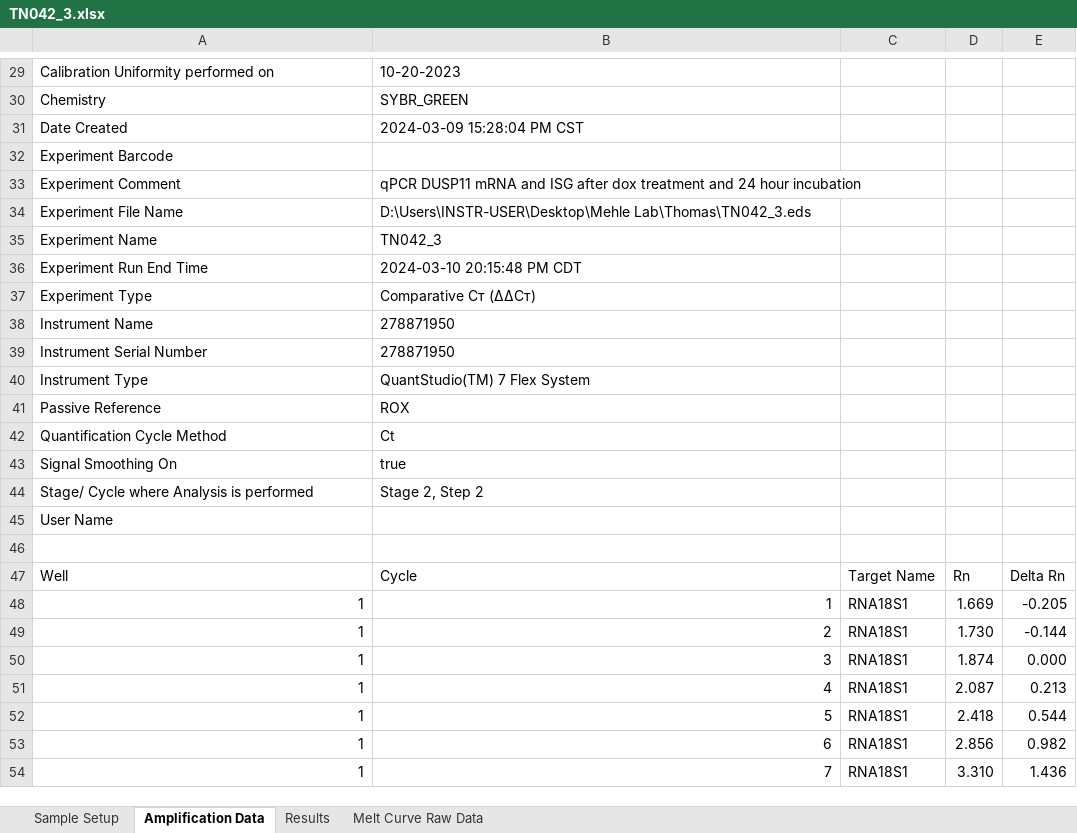
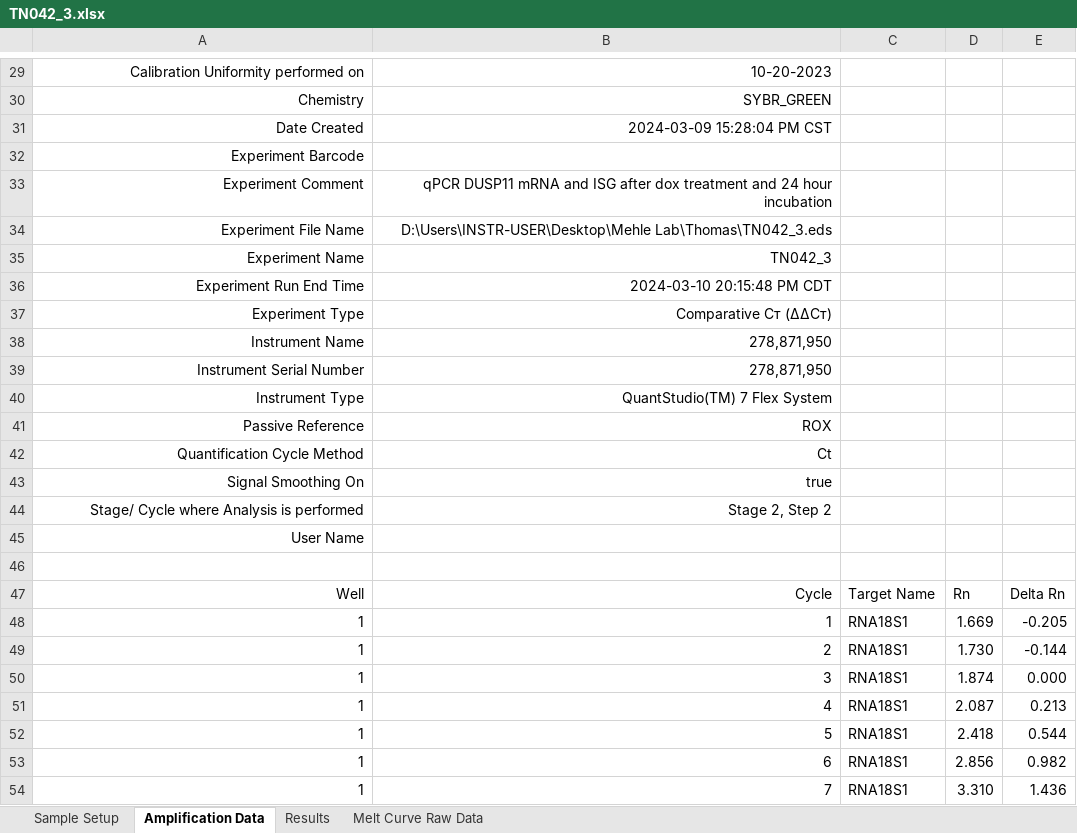
Before and after one commit to tdnipper/qPCR, an Excel workbook: TN042/TN042_3.xlsx, sheet Amplification Data, drawn as a sheet; only a part is shown, gaps mark what is left out; values as stored, in another font and other column widths than the file's, no borders; the diff covers the shown part only; the diff names each change by its address in the sheet, - before the commit and + after, or states it on an @@ line.

```diff
--- a/TN042/TN042_3.xlsx (sheet Amplification Data)
+++ b/TN042/TN042_3.xlsx (sheet Amplification Data)
-A29:B31 alignment: left
+A29:B31 alignment: right
-A32 alignment: left
+A32 alignment: right
-A33:B44 alignment: left
+A33:B44 alignment: right
-B38:B39: 278871950
+B38:B39: 278,871,950
-A45 alignment: left
+A45 alignment: right
-A47:B47 alignment: left
+A47:B47 alignment: right
```
Also changed, not shown: cell formats elsewhere in this sheet, sheet Melt Curve Raw Data, sheet Sample Setup.
